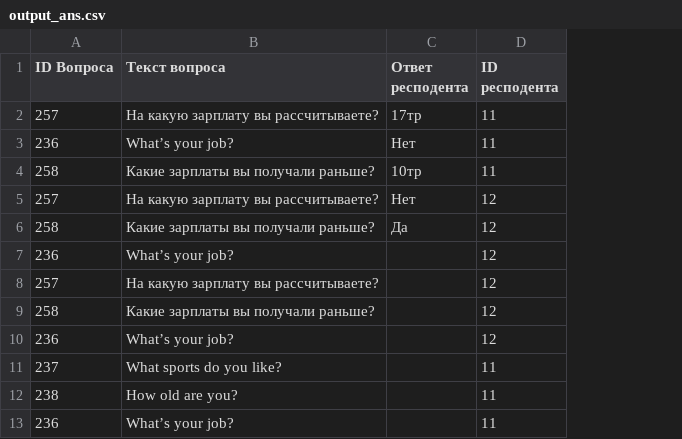
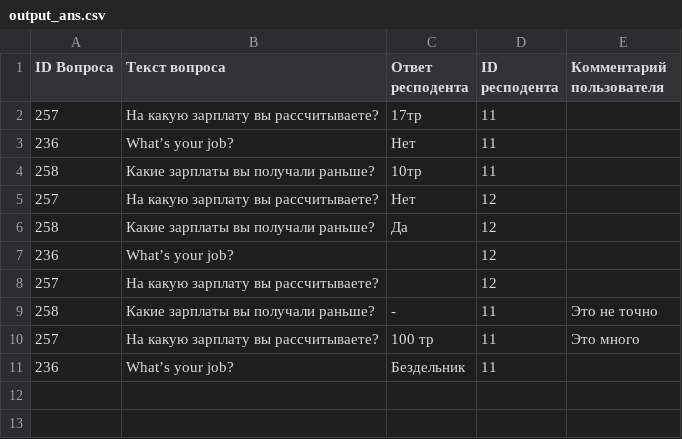
Before and after one commit to Nyay/Cours-Project, a CSV file: output_ans.csv, drawn as a sheet; removed rows and columns are numbered as before the commit, all else as after; the diff names each change by its address in the sheet, - before the commit and + after, or states it on an @@ line.

Commit message:
Добавлена возможность комментировать ответы респондента

```diff
--- a/output_ans.csv
+++ b/output_ans.csv
+column E (Комментарий пользователя), row 9: Это не точно
-C9 (Ответ респодента): (empty)
+C9 (Ответ респодента): -
-D9 (ID респодента): 12
+D9 (ID респодента): 11
-row 10: 236 | What’s your job? |  | 12
-row 11: 237 | What sports do you like? |  | 11
-row 12: 238 | How old are you? |  | 11
+row 10: 257 | На какую зарплату вы рассчитываете? | 100 тр | 11 | Это много
-C11 (Ответ респодента): (empty)
+C11 (Ответ респодента): Бездельник
```
Also changed, not shown: 5 other files.
